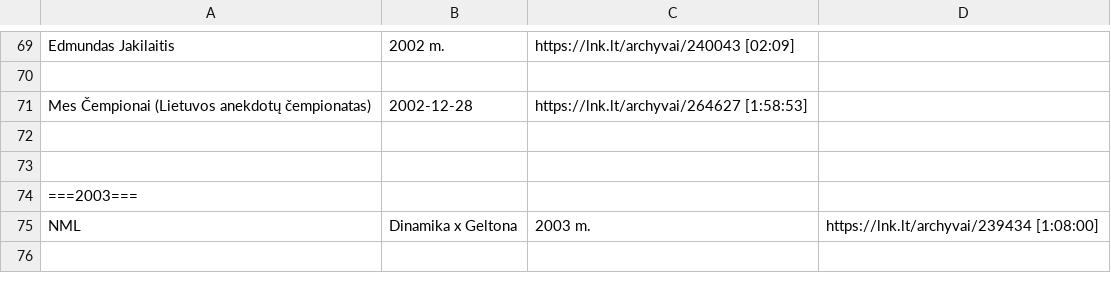
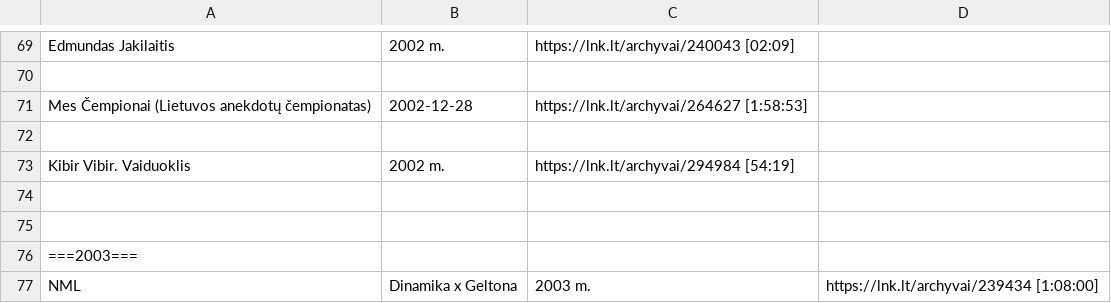
Before and after one commit to Zorklis/LT-TV, a CSV file: 2. LNK/LNK TV Archyvai.csv, drawn as a sheet; only a part is shown, gaps mark what is left out; the shorter side is filled out with more unchanged rows; the diff names each change by its address in the sheet, - before the commit and + after, or states it on an @@ line.

Commit message:
Update LNK TV Archyvai.csv

```diff
--- a/2. LNK/LNK TV Archyvai.csv
+++ b/2. LNK/LNK TV Archyvai.csv
+row 73: Kibir Vibir. Vaiduoklis | 2002 m. | https://lnk.lt/archyvai/294984 [54:19]
+row 74: (empty)
```
